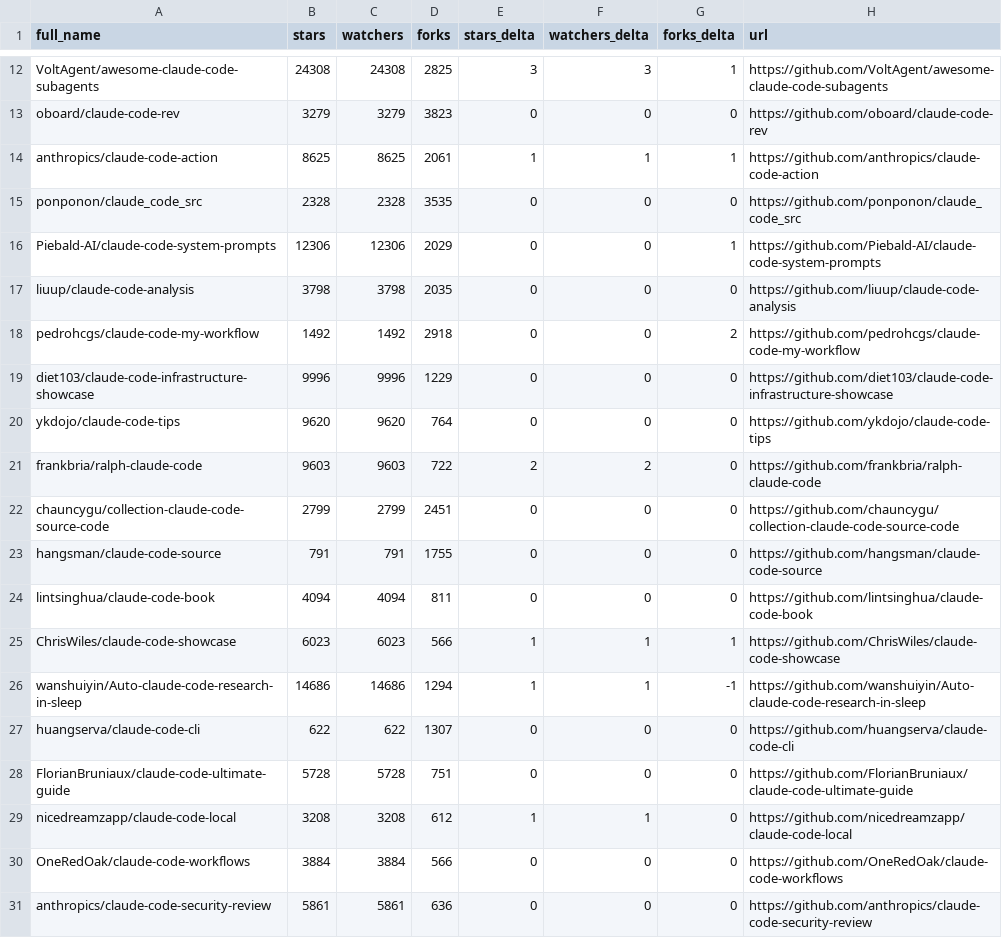
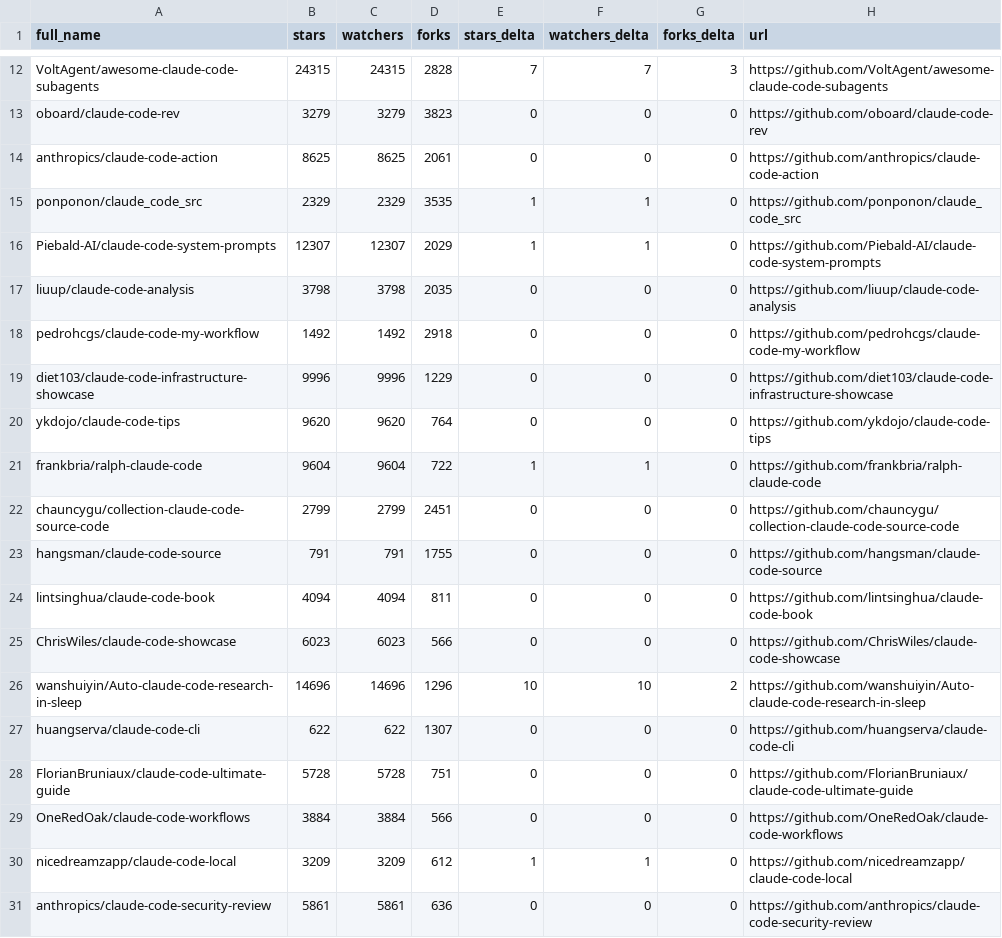
Before and after one commit to MrGDCrazy/awesome-claude-code, a CSV file: data/repo-ticker.csv, drawn as a sheet; only a part is shown, gaps mark what is left out; removed rows and columns are numbered as before the commit, all else as after; the diff covers the shown part only; the diff names each change by its address in the sheet, - before the commit and + after, or states it on an @@ line.

```diff
--- a/data/repo-ticker.csv
+++ b/data/repo-ticker.csv
-B12 (stars): 24308
+B12 (stars): 24315
-C12 (watchers): 24308
+C12 (watchers): 24315
-D12 (forks): 2825
+D12 (forks): 2828
-E12 (stars_delta): 3
+E12 (stars_delta): 7
-F12 (watchers_delta): 3
+F12 (watchers_delta): 7
-G12 (forks_delta): 1
+G12 (forks_delta): 3
-E14 (stars_delta): 1
+E14 (stars_delta): 0
-F14 (watchers_delta): 1
+F14 (watchers_delta): 0
-G14 (forks_delta): 1
+G14 (forks_delta): 0
-B15 (stars): 2328
+B15 (stars): 2329
-C15 (watchers): 2328
+C15 (watchers): 2329
-E15:E16 (stars_delta): 0
+E15:E16 (stars_delta): 1
-F15:F16 (watchers_delta): 0
+F15:F16 (watchers_delta): 1
-B16 (stars): 12306
+B16 (stars): 12307
-C16 (watchers): 12306
+C16 (watchers): 12307
-G16 (forks_delta): 1
+G16 (forks_delta): 0
-G18 (forks_delta): 2
+G18 (forks_delta): 0
-B21 (stars): 9603
+B21 (stars): 9604
-C21 (watchers): 9603
+C21 (watchers): 9604
-E21 (stars_delta): 2
+E21 (stars_delta): 1
-F21 (watchers_delta): 2
+F21 (watchers_delta): 1
-E25 (stars_delta): 1
+E25 (stars_delta): 0
-F25 (watchers_delta): 1
+F25 (watchers_delta): 0
-G25 (forks_delta): 1
+G25 (forks_delta): 0
-B26 (stars): 14686
+B26 (stars): 14696
-C26 (watchers): 14686
+C26 (watchers): 14696
-D26 (forks): 1294
+D26 (forks): 1296
-E26 (stars_delta): 1
+E26 (stars_delta): 10
-F26 (watchers_delta): 1
+F26 (watchers_delta): 10
-G26 (forks_delta): -1
+G26 (forks_delta): 2
-row 29: nicedreamzapp/claude-code-local | 3208 | 3208 | 612 | 1 | 1 | 0 | https://github.com/nicedreamzapp/claude-code-local
+row 30: nicedreamzapp/claude-code-local | 3209 | 3209 | 612 | 1 | 1 | 0 | https://github.com/nicedreamzapp/claude-code-local
```
Also changed, not shown: 2 added rows, 2 removed rows, 3 moved rows and 91 edited cells elsewhere in this file, 2 other files.
